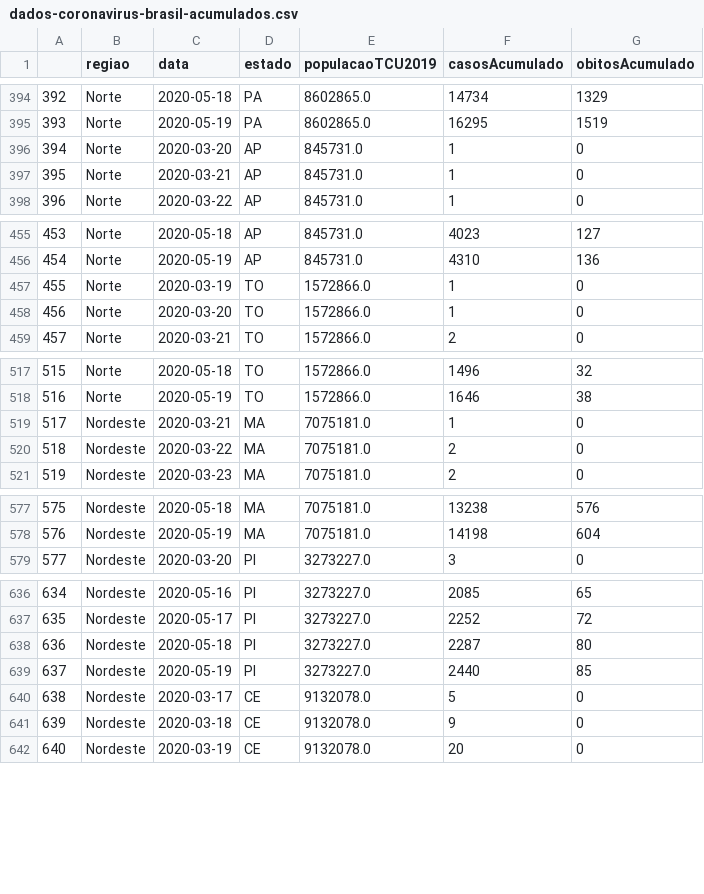
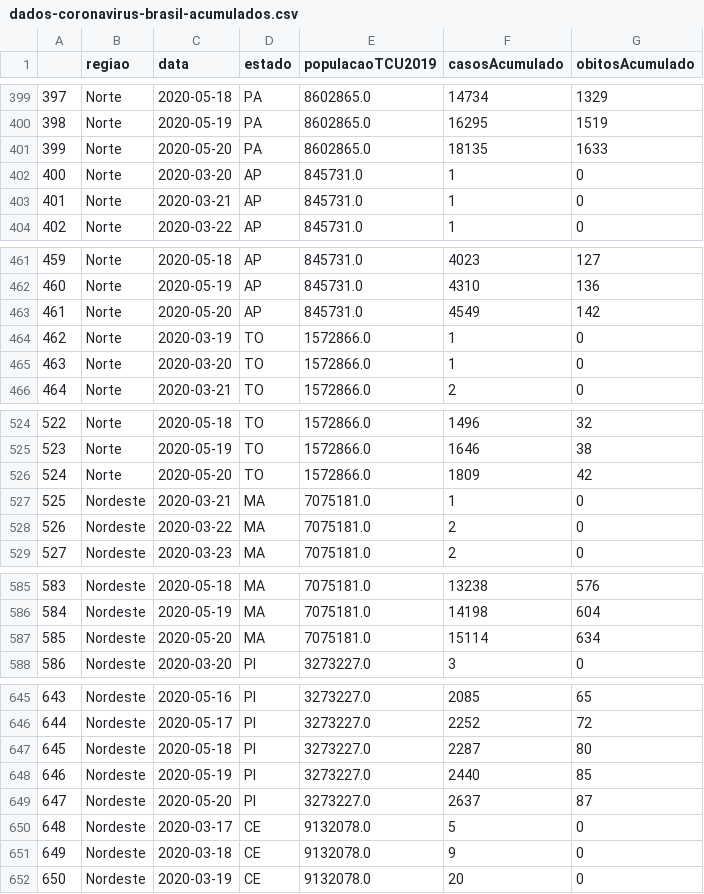
Before and after one commit to canaldjobix/coronavirus-brasil, a CSV file: dados-coronavirus-brasil-acumulados.csv, drawn as a sheet; only a part is shown, gaps mark what is left out; the diff covers the shown part only; the diff names each change by its address in the sheet, - before the commit and + after, or states it on an @@ line.

```diff
--- a/dados-coronavirus-brasil-acumulados.csv
+++ b/dados-coronavirus-brasil-acumulados.csv
@@ column A renumbered between rows 87 and 1927 @@
+row 401: 399 | Norte | 2020-05-20 | PA | 8602865.0 | 18135 | 1633
+row 463: 461 | Norte | 2020-05-20 | AP | 845731.0 | 4549 | 142
+row 526: 524 | Norte | 2020-05-20 | TO | 1572866.0 | 1809 | 42
+row 587: 585 | Nordeste | 2020-05-20 | MA | 7075181.0 | 15114 | 634
+row 649: 647 | Nordeste | 2020-05-20 | PI | 3273227.0 | 2637 | 87
```
Also changed, not shown: 23 added rows elsewhere in this file, 1 other file.
